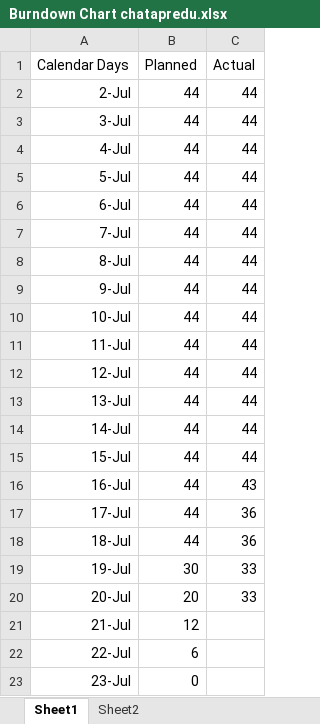
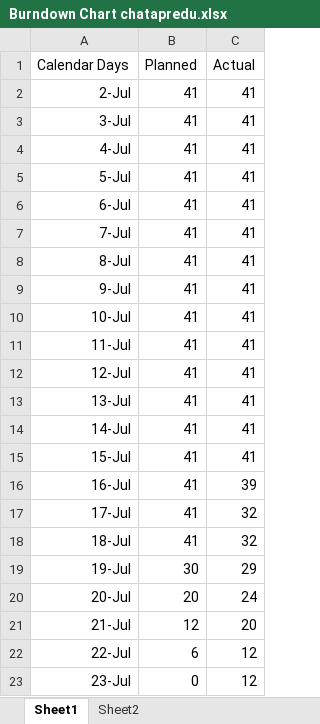
Before and after one commit to 210524training/chatapredu-docs, an Excel workbook: Project 2 Documentation/Burndown Chart/Burndown Chart chatapredu.xlsx, sheet Sheet1, drawn as a sheet; values as stored, in another font and other column widths than the file's, no borders; charts and pictures not drawn; the diff names each change by its address in the sheet, - before the commit and + after, or states it on an @@ line.

Commit message:
Completed Burndown Chart

```diff
--- a/Project 2 Documentation/Burndown Chart/Burndown Chart chatapredu.xlsx (sheet Sheet1)
+++ b/Project 2 Documentation/Burndown Chart/Burndown Chart chatapredu.xlsx (sheet Sheet1)
-B2:B18 (Planned): 44
+B2:B18 (Planned): 41
-C2:C15 (Actual): 44
+C2:C15 (Actual): 41
-C16 (Actual): 43
+C16 (Actual): 39
-C17:C18 (Actual): 36
+C17:C18 (Actual): 32
-C19 (Actual): 33
+C19 (Actual): 29
-C20 (Actual): 33
+C20 (Actual): 24
-C21 (Actual): (empty)
+C21 (Actual): 20
-C22:C23 (Actual): (empty)
+C22:C23 (Actual): 12
```
Also changed, not shown: charts or pictures.
